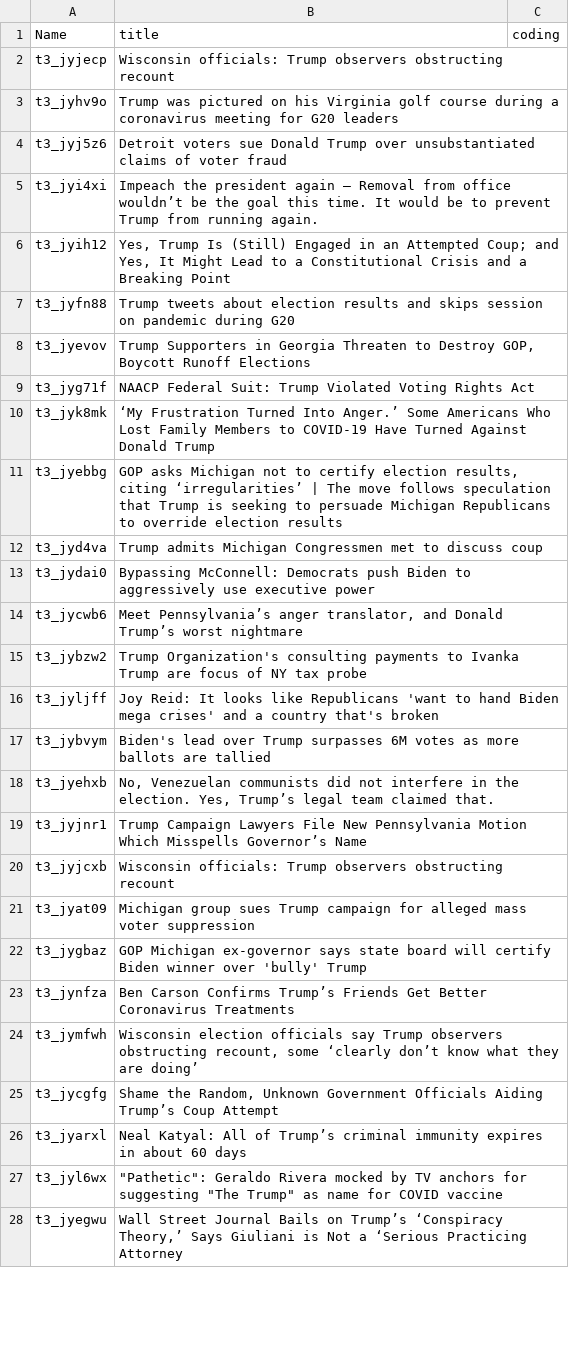
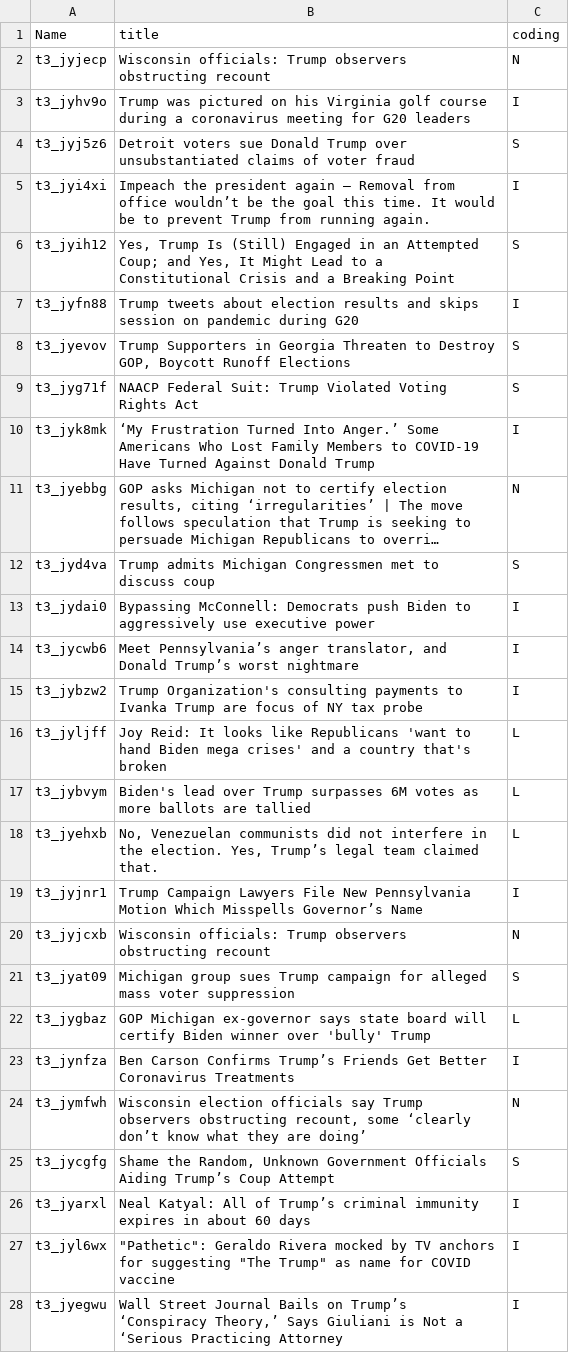
Before and after one commit to HarmanpreetSinghGrover/COMP-598-Project, a TSV file: data/clean_data.tsv, drawn as a sheet; only a part is shown; long unchanged cells end in …; the diff covers the shown part only; the diff names each change by its address in the sheet, - before the commit and + after, or states it on an @@ line.

```diff
--- a/data/clean_data.tsv
+++ b/data/clean_data.tsv
-C2 (coding): (empty)
+C2 (coding): N
-C3 (coding): (empty)
+C3 (coding): I
-C4 (coding): (empty)
+C4 (coding): S
-C5 (coding): (empty)
+C5 (coding): I
-C6 (coding): (empty)
+C6 (coding): S
-C7 (coding): (empty)
+C7 (coding): I
-C8:C9 (coding): (empty)
+C8:C9 (coding): S
-C10 (coding): (empty)
+C10 (coding): I
-C11 (coding): (empty)
+C11 (coding): N
-C12 (coding): (empty)
+C12 (coding): S
-C13:C15 (coding): (empty)
+C13:C15 (coding): I
-C16:C18 (coding): (empty)
+C16:C18 (coding): L
-C19 (coding): (empty)
+C19 (coding): I
-C20 (coding): (empty)
+C20 (coding): N
-C21 (coding): (empty)
+C21 (coding): S
-C22 (coding): (empty)
+C22 (coding): L
-C23 (coding): (empty)
+C23 (coding): I
-C24 (coding): (empty)
+C24 (coding): N
-C25 (coding): (empty)
+C25 (coding): S
-C26:C28 (coding): (empty)
+C26:C28 (coding): I
```
Also changed, not shown: 45 edited cells elsewhere in this file, 5 other files.
